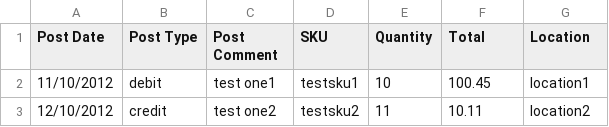
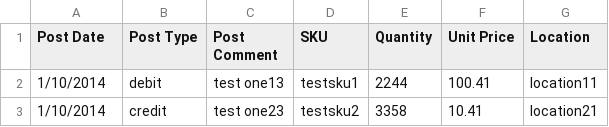
Before and after one commit to skuvault-integrations/teapplixAccess, a CSV file: src/TeapplixAccessTests/Files/upload.csv, drawn as a sheet.

Commit message:
changed total to unit price

```diff
--- a/src/TeapplixAccessTests/Files/upload.csv
+++ b/src/TeapplixAccessTests/Files/upload.csv
@@ -1,3 +1,3 @@
-"Post Date","Post Type","Post Comment",SKU,Quantity,Total,Location
-"11/10/2012","debit","test one1","testsku1","10","100.45","location1"
-"12/10/2012","credit","test one2","testsku2","11","10.11","location2"
+"Post Date","Post Type","Post Comment",SKU,Quantity,Unit Price,Location
+"1/10/2014","debit","test one13","testsku1","2244","100.41","location11"
+"1/10/2014","credit","test one23","testsku2","3358","10.41","location21"
```
Also changed, not shown: 1 other file.
